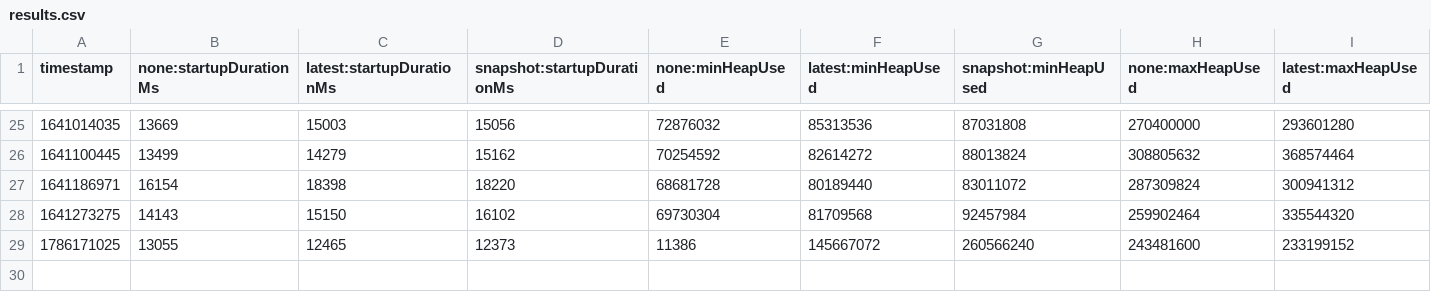
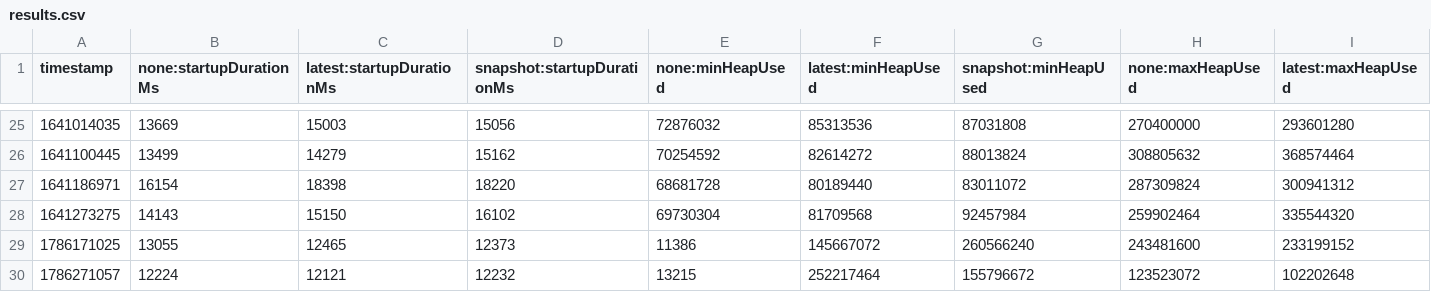
Before and after one commit to lrwh/opentelemetry-java-instrumentation, a CSV file: benchmark-overhead/results/release/results.csv, drawn as a sheet; only a part is shown, gaps mark what is left out; rows hold the shown columns only; the diff names each change by its address in the sheet, - before the commit and + after, or states it on an @@ line.

```diff
--- a/benchmark-overhead/results/release/results.csv
+++ b/benchmark-overhead/results/release/results.csv
+row 30: 1786271057 | 12224 | 12121 | 12232 | 13215 | 252217464 | 155796672 | 123523072 | 102202648
```
Also changed, not shown: 1 other file.
